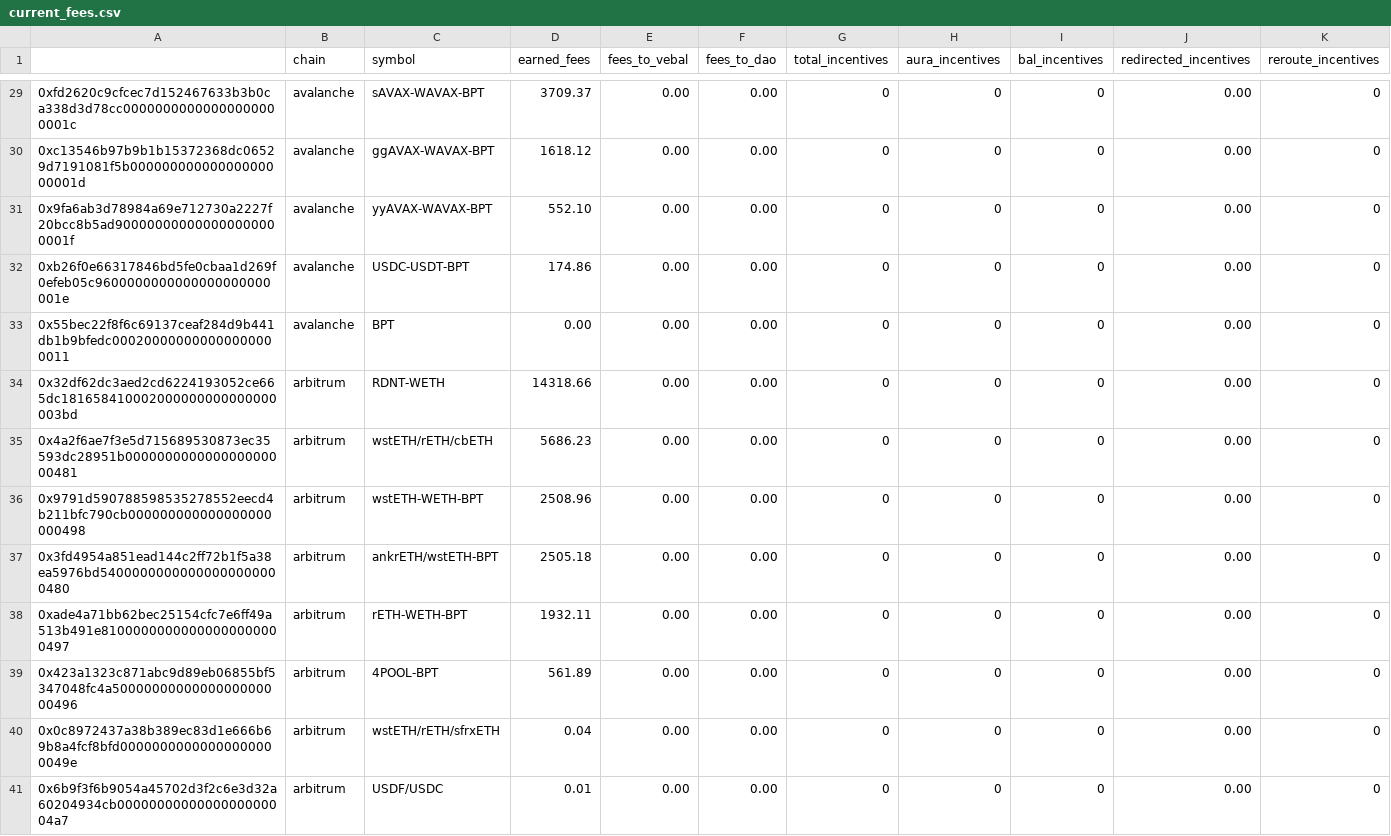
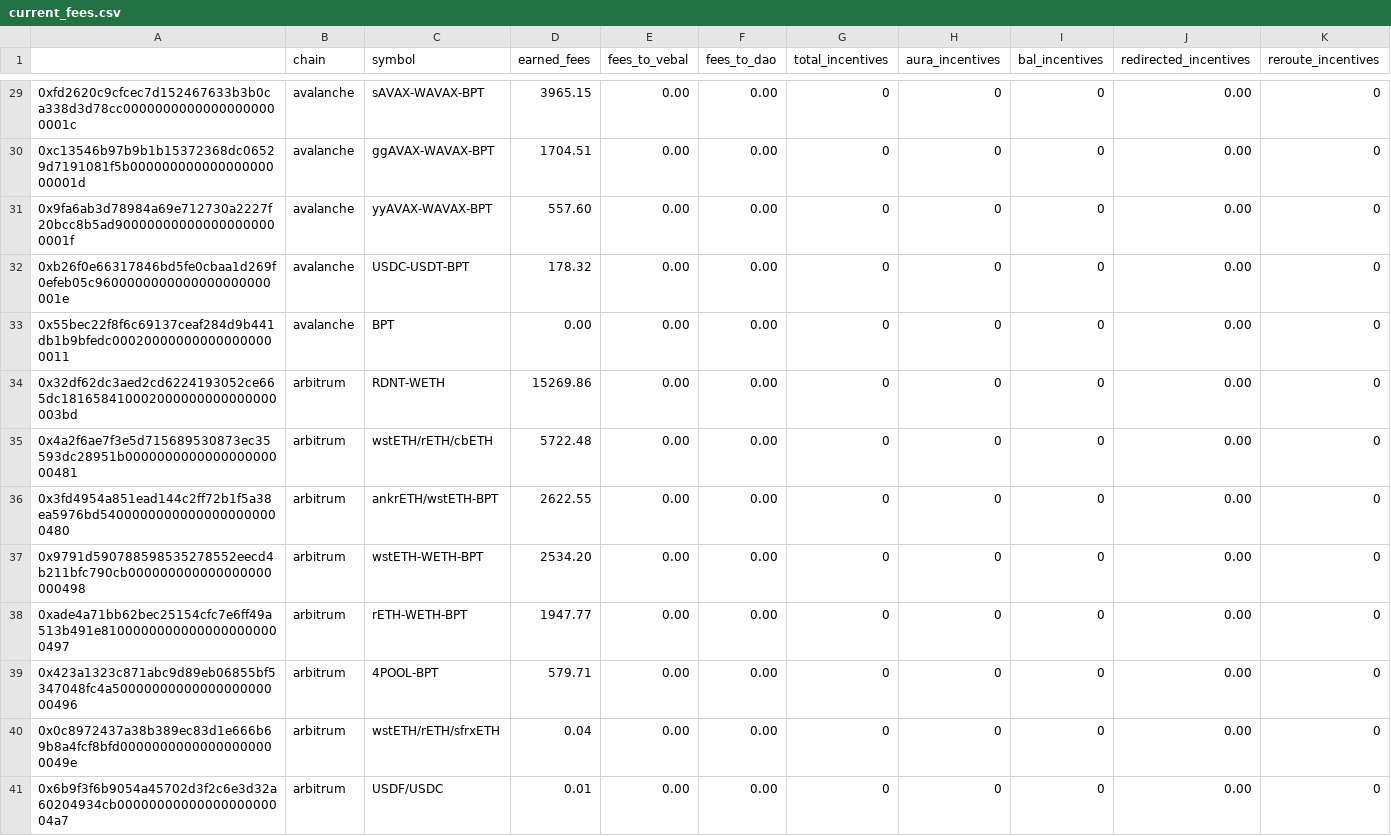
Before and after one commit to BalancerMaxis/protocol_fee_allocator, a CSV file: fee_allocator/allocations/current_fees.csv, drawn as a sheet; only a part is shown, gaps mark what is left out; the diff covers the shown part only.

```diff
--- a/fee_allocator/allocations/current_fees.csv
+++ b/fee_allocator/allocations/current_fees.csv
@@ -29,12 +29,12 @@
-0xfd2620c9cfcec7d152467633b3b0ca338d3d78cc00000000000000000000001c,avalanche,sAVAX-WAVAX-BPT,3709.37,0.00,0.00,0,0,0,0.00,0
-0xc13546b97b9b1b15372368dc06529d7191081f5b00000000000000000000001d,avalanche,ggAVAX-WAVAX-BPT,1618.12,0.00,0.00,0,0,0,0.00,0
-0x9fa6ab3d78984a69e712730a2227f20bcc8b5ad900000000000000000000001f,avalanche,yyAVAX-WAVAX-BPT,552.10,0.00,0.00,0,0,0,0.00,0
-0xb26f0e66317846bd5fe0cbaa1d269f0efeb05c9600000000000000000000001e,avalanche,USDC-USDT-BPT,174.86,0.00,0.00,0,0,0,0.00,0
+0xfd2620c9cfcec7d152467633b3b0ca338d3d78cc00000000000000000000001c,avalanche,sAVAX-WAVAX-BPT,3965.15,0.00,0.00,0,0,0,0.00,0
+0xc13546b97b9b1b15372368dc06529d7191081f5b00000000000000000000001d,avalanche,ggAVAX-WAVAX-BPT,1704.51,0.00,0.00,0,0,0,0.00,0
+0x9fa6ab3d78984a69e712730a2227f20bcc8b5ad900000000000000000000001f,avalanche,yyAVAX-WAVAX-BPT,557.60,0.00,0.00,0,0,0,0.00,0
+0xb26f0e66317846bd5fe0cbaa1d269f0efeb05c9600000000000000000000001e,avalanche,USDC-USDT-BPT,178.32,0.00,0.00,0,0,0,0.00,0
 0x55bec22f8f6c69137ceaf284d9b441db1b9bfedc000200000000000000000011,avalanche,BPT,0.00,0.00,0.00,0,0,0,0.00,0
-0x32df62dc3aed2cd6224193052ce665dc181658410002000000000000000003bd,arbitrum,RDNT-WETH,14318.66,0.00,0.00,0,0,0,0.00,0
-0x4a2f6ae7f3e5d715689530873ec35593dc28951b000000000000000000000481,arbitrum,wstETH/rETH/cbETH,5686.23,0.00,0.00,0,0,0,0.00,0
-0x9791d590788598535278552eecd4b211bfc790cb000000000000000000000498,arbitrum,wstETH-WETH-BPT,2508.96,0.00,0.00,0,0,0,0.00,0
-0x3fd4954a851ead144c2ff72b1f5a38ea5976bd54000000000000000000000480,arbitrum,ankrETH/wstETH-BPT,2505.18,0.00,0.00,0,0,0,0.00,0
-0xade4a71bb62bec25154cfc7e6ff49a513b491e81000000000000000000000497,arbitrum,rETH-WETH-BPT,1932.11,0.00,0.00,0,0,0,0.00,0
-0x423a1323c871abc9d89eb06855bf5347048fc4a5000000000000000000000496,arbitrum,4POOL-BPT,561.89,0.00,0.00,0,0,0,0.00,0
+0x32df62dc3aed2cd6224193052ce665dc181658410002000000000000000003bd,arbitrum,RDNT-WETH,15269.86,0.00,0.00,0,0,0,0.00,0
+0x4a2f6ae7f3e5d715689530873ec35593dc28951b000000000000000000000481,arbitrum,wstETH/rETH/cbETH,5722.48,0.00,0.00,0,0,0,0.00,0
+0x3fd4954a851ead144c2ff72b1f5a38ea5976bd54000000000000000000000480,arbitrum,ankrETH/wstETH-BPT,2622.55,0.00,0.00,0,0,0,0.00,0
+0x9791d590788598535278552eecd4b211bfc790cb000000000000000000000498,arbitrum,wstETH-WETH-BPT,2534.20,0.00,0.00,0,0,0,0.00,0
+0xade4a71bb62bec25154cfc7e6ff49a513b491e81000000000000000000000497,arbitrum,rETH-WETH-BPT,1947.77,0.00,0.00,0,0,0,0.00,0
+0x423a1323c871abc9d89eb06855bf5347048fc4a5000000000000000000000496,arbitrum,4POOL-BPT,579.71,0.00,0.00,0,0,0,0.00,0
 0x0c8972437a38b389ec83d1e666b69b8a4fcf8bfd00000000000000000000049e,arbitrum,wstETH/rETH/sfrxETH,0.04,0.00,0.00,0,0,0,0.00,0
```
Also changed, not shown: 1 added row, 1 removed row and 24 edited cells elsewhere in this file, 4 other files.
